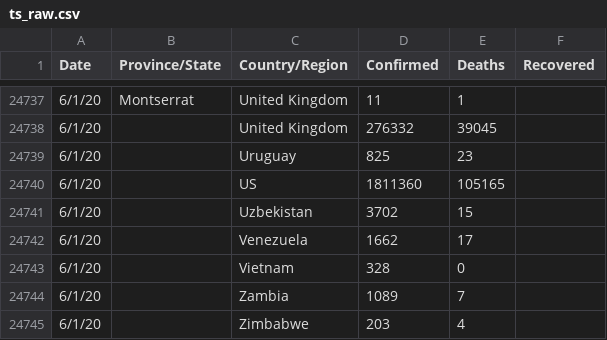
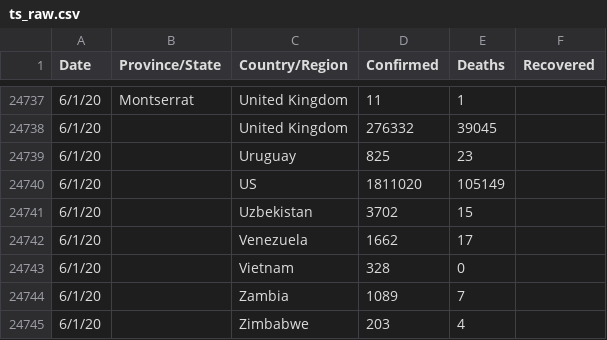
Before and after one commit to fmossott/COVID19-US, a CSV file: data/ts_raw.csv, drawn as a sheet; only a part is shown, gaps mark what is left out.

```diff
--- a/data/ts_raw.csv
+++ b/data/ts_raw.csv
@@ -24739,3 +24739,3 @@ Date,Province/State,Country/Region,Confirmed,Deaths,Recovered
 6/1/20,,Uruguay,825,23,
-6/1/20,,US,1811360,105165,
+6/1/20,,US,1811020,105149,
 6/1/20,,Uzbekistan,3702,15,
```
Also changed, not shown: data/daily_prov.csv, data/uscounties_last.csv, 4 other files.
